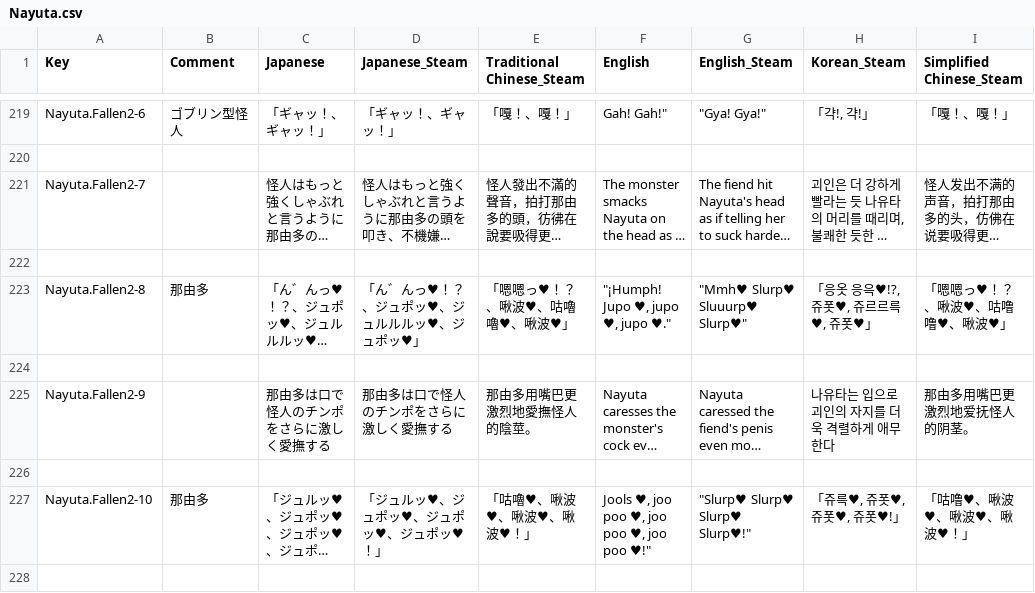
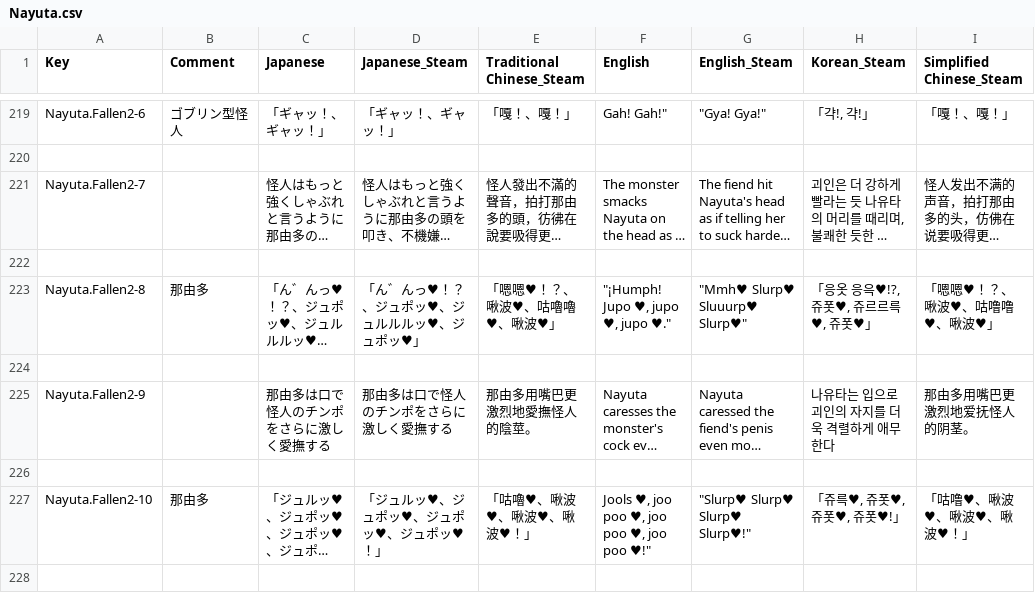
Before and after one commit to maryphun/MagicalHeroines, a CSV file: Assets/Resources/LocalizationSheet/Nayuta.csv, drawn as a sheet; only a part is shown, gaps mark what is left out; long unchanged cells end in …; the diff names each change by its address in the sheet, - before the commit and + after, or states it on an @@ line.

```diff
--- a/Assets/Resources/LocalizationSheet/Nayuta.csv
+++ b/Assets/Resources/LocalizationSheet/Nayuta.csv
-E223 (Traditional Chinese_Steam): 「嗯嗯っ♥！？、啾波♥、咕嚕嚕♥、啾波♥」
+E223 (Traditional Chinese_Steam): 「嗯嗯♥！？、啾波♥、咕嚕嚕♥、啾波♥」
-I223 (Simplified Chinese_Steam): 「嗯嗯っ♥！？、啾波♥、咕噜噜♥、啾波♥」
+I223 (Simplified Chinese_Steam): 「嗯嗯♥！？、啾波♥、咕噜噜♥、啾波♥」
```
Also changed, not shown: Assets/Resources/LocalizationSheet/Akiho.csv, Assets/Resources/LocalizationSheet/DLCメインストーリー.csv, 23 other files.
